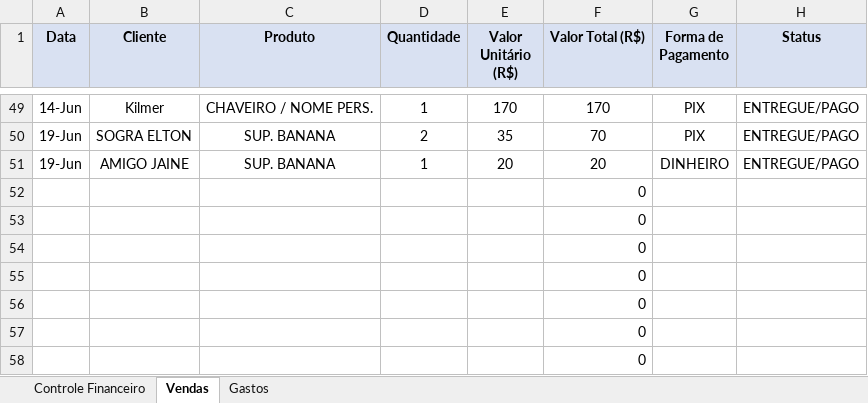
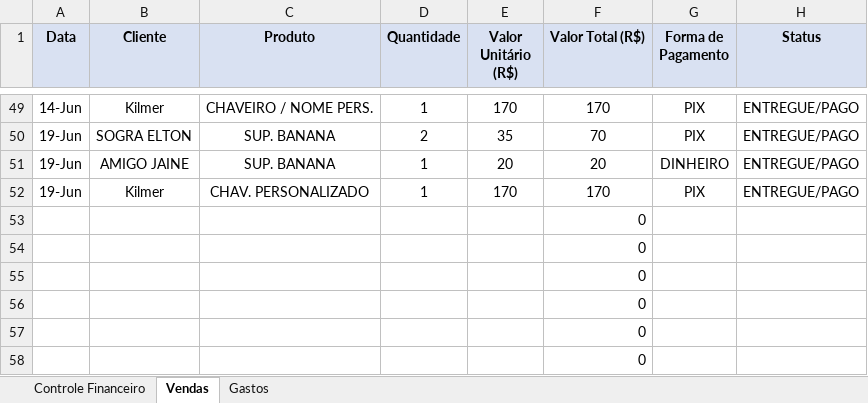
Before and after one commit to ClaudioSperb/impressao-3D, an Excel workbook: Impressao 3D/Planilha_Conexao_3D_Criativa.xlsx, sheet Vendas, drawn as a sheet; only a part is shown, gaps mark what is left out; values as stored, in another font and other column widths than the file's, no borders; removed rows and columns are numbered as before the commit, all else as after; the diff names each change by its address in the sheet, - before the commit and + after, or states it on an @@ line.

Commit message:
Update Planilha_Conexao_3D_Criativa.xlsx

```diff
--- a/Impressao 3D/Planilha_Conexao_3D_Criativa.xlsx (sheet Vendas)
+++ b/Impressao 3D/Planilha_Conexao_3D_Criativa.xlsx (sheet Vendas)
-row 52:  |  |  |  |  | 0
+row 52: 19-Jun | Kilmer | CHAV. PERSONALIZADO | 1 | 170 | 170 | PIX | ENTREGUE/PAGO
```
